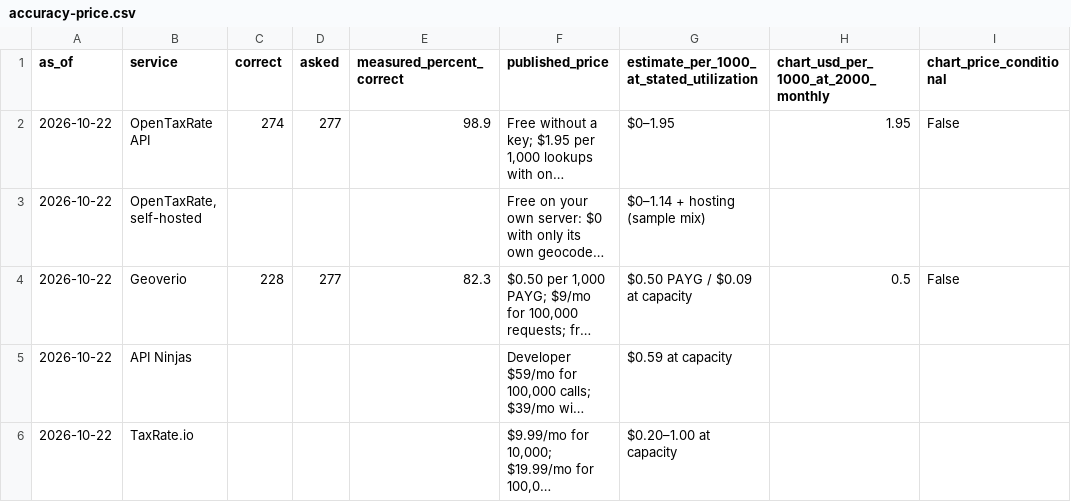
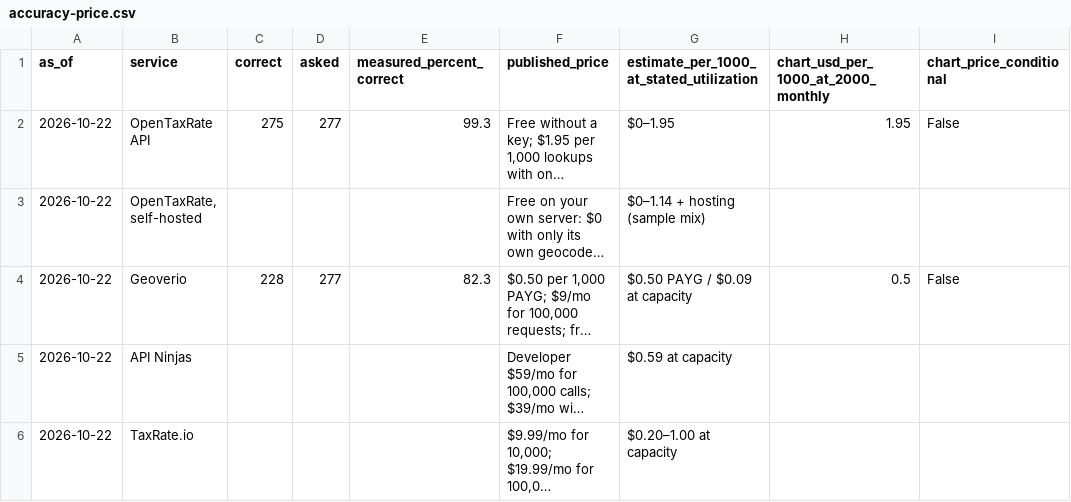
Before and after one commit to equated-org/opentaxrate, a CSV file: client/static/benchmarks/accuracy-price.csv, drawn as a sheet; only a part is shown; long unchanged cells end in …; the diff names each change by its address in the sheet, - before the commit and + after, or states it on an @@ line.

Commit message:
feat(landing): benchmark with today's engine, without the states' lookups
The published OpenTaxRate rows are re-run on the same 277 labelled eval-A
addresses with the current engine and without Avalara-run state lookups
(STATE_LOOKUPS off), so no OpenTaxRate figure leans on a service a
competitor runs: with geocoding providers 275/277 (99.3%, was 274), with
only the self-hosted geocoders 269/277 (97.1%, was 257); still no wrong
rates. The notes, the /benchmarks lead and the downloadable chart and CSV
follow. With Missouri's lookup, as the hosted API runs, it is 277/277.

```diff
--- a/client/static/benchmarks/accuracy-price.csv
+++ b/client/static/benchmarks/accuracy-price.csv
-C2 (correct): 274
+C2 (correct): 275
-E2 (measured_percent_correct): 98.9
+E2 (measured_percent_correct): 99.3
```
Also changed, not shown: 4 other files.
